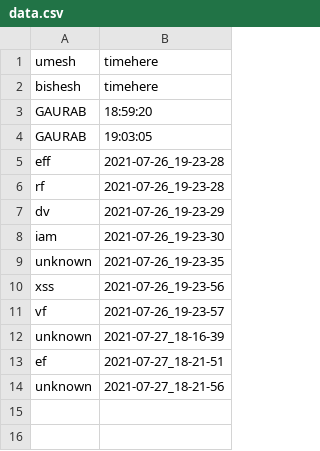
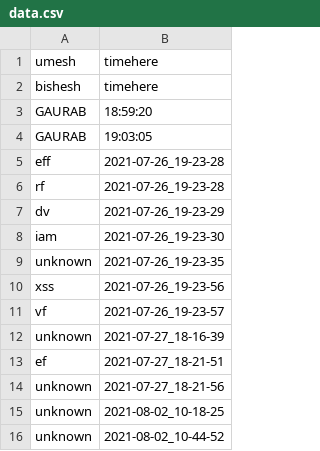
Before and after one commit to bsheshwor/HomeSurveillance, a CSV file: static/data.csv, drawn as a sheet.

```diff
--- a/static/data.csv
+++ b/static/data.csv
@@ -14 +14,3 @@ ef,2021-07-27_18-21-51
 unknown,2021-07-27_18-21-56
+unknown,2021-08-02_10-18-25
+unknown,2021-08-02_10-44-52
```
Also changed, not shown: 5 other files.
